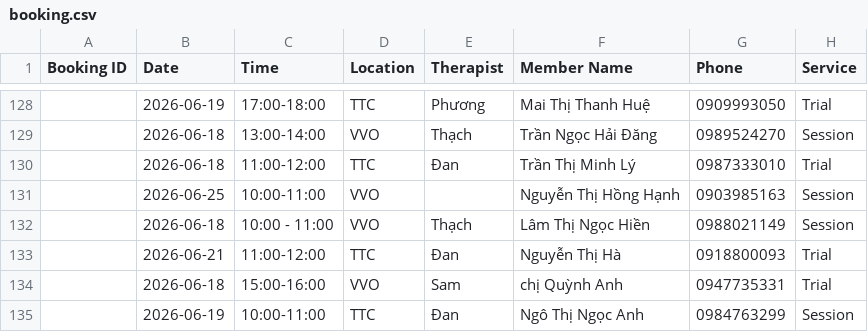
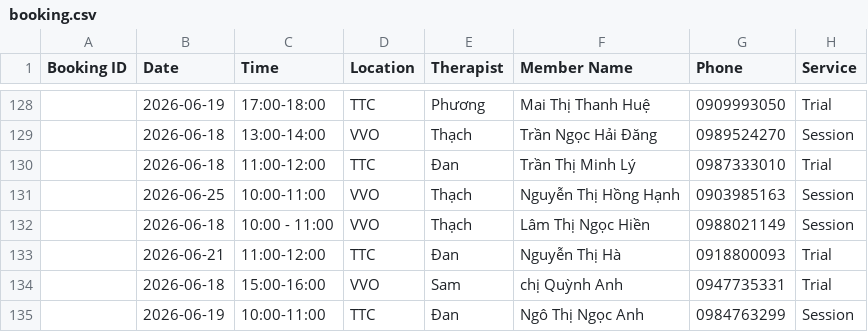
Before and after one commit to dtchien401/ProPhysio-Dashboard, a CSV file: booking.csv, drawn as a sheet; only a part is shown, gaps mark what is left out; the diff names each change by its address in the sheet, - before the commit and + after, or states it on an @@ line.

Commit message:
Auto upload booking.csv from Google Sheets

```diff
--- a/booking.csv
+++ b/booking.csv
-E131 (Therapist): (empty)
+E131 (Therapist): Thạch
```
